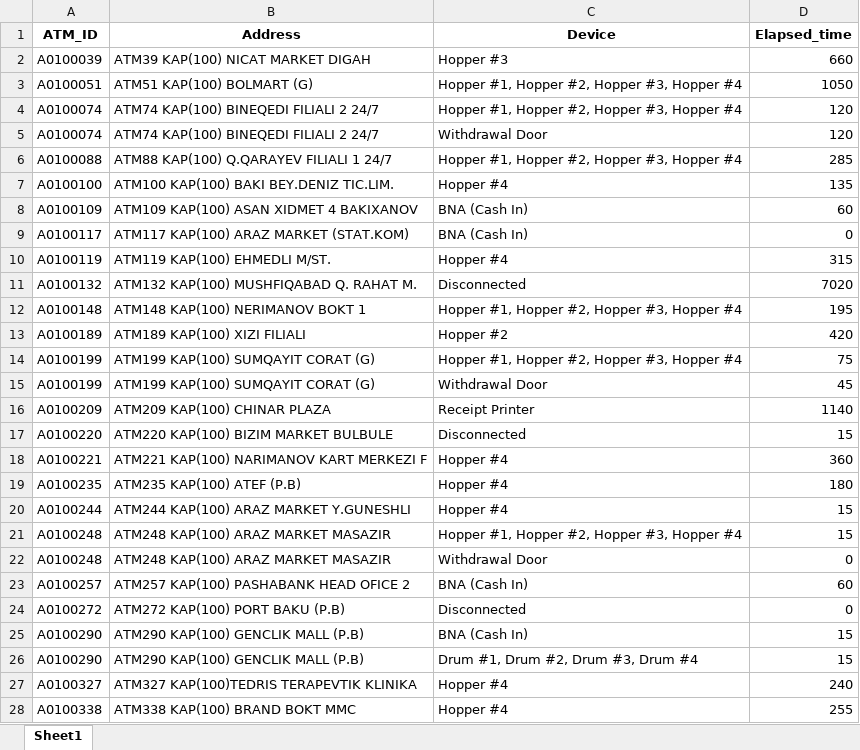
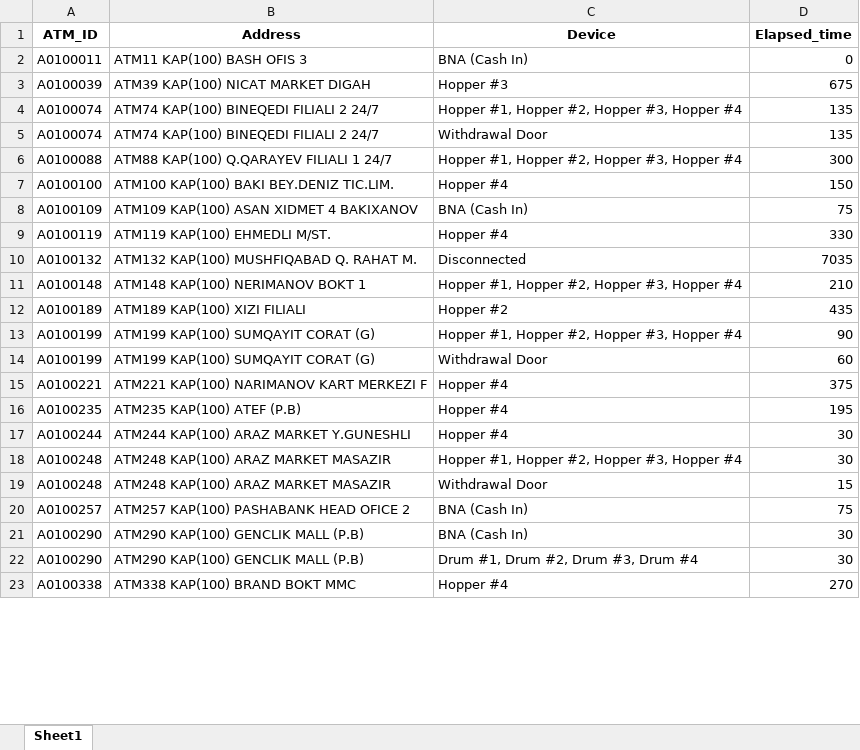
Before and after one commit to kbturgut090/fimi, an Excel workbook: last_down.xlsx, sheet Sheet1, drawn as a sheet; only a part is shown; values as stored, in another font and other column widths than the file's, no borders; removed rows and columns are numbered as before the commit, all else as after; the diff covers the shown part only; the diff names each change by its address in the sheet, - before the commit and + after, or states it on an @@ line.

Commit message:
all

```diff
--- a/last_down.xlsx (sheet Sheet1)
+++ b/last_down.xlsx (sheet Sheet1)
+row 2: A0100011 | ATM11 KAP(100) BASH OFIS 3 | BNA (Cash In) | 0
-D3 (Elapsed_time): 660
+D3 (Elapsed_time): 675
-row 3: A0100051 | ATM51 KAP(100) BOLMART (G) | Hopper #1, Hopper #2, Hopper #3, Hopper #4 | 1050
-D4:D5 (Elapsed_time): 120
+D4:D5 (Elapsed_time): 135
-D6 (Elapsed_time): 285
+D6 (Elapsed_time): 300
-D7 (Elapsed_time): 135
+D7 (Elapsed_time): 150
-D8 (Elapsed_time): 60
+D8 (Elapsed_time): 75
-row 9: A0100117 | ATM117 KAP(100) ARAZ MARKET (STAT.KOM) | BNA (Cash In) | 0
-D9 (Elapsed_time): 315
+D9 (Elapsed_time): 330
-D10 (Elapsed_time): 7020
+D10 (Elapsed_time): 7035
-D11 (Elapsed_time): 195
+D11 (Elapsed_time): 210
-D12 (Elapsed_time): 420
+D12 (Elapsed_time): 435
-D13 (Elapsed_time): 75
+D13 (Elapsed_time): 90
-D14 (Elapsed_time): 45
+D14 (Elapsed_time): 60
-row 16: A0100209 | ATM209 KAP(100) CHINAR PLAZA | Receipt Printer | 1140
-row 17: A0100220 | ATM220 KAP(100) BIZIM MARKET BULBULE | Disconnected | 15
-D15 (Elapsed_time): 360
+D15 (Elapsed_time): 375
-D16 (Elapsed_time): 180
+D16 (Elapsed_time): 195
-D17:D18 (Elapsed_time): 15
+D17:D18 (Elapsed_time): 30
-D19 (Elapsed_time): 0
+D19 (Elapsed_time): 15
-D20 (Elapsed_time): 60
+D20 (Elapsed_time): 75
-row 24: A0100272 | ATM272 KAP(100) PORT BAKU (P.B) | Disconnected | 0
-D21:D22 (Elapsed_time): 15
+D21:D22 (Elapsed_time): 30
-row 27: A0100327 | ATM327 KAP(100)TEDRIS TERAPEVTIK KLINIKA | Hopper #4 | 240
-D23 (Elapsed_time): 255
+D23 (Elapsed_time): 270
```
Also changed, not shown: 5 added rows, 7 removed rows and 14 edited cells elsewhere in this sheet.
